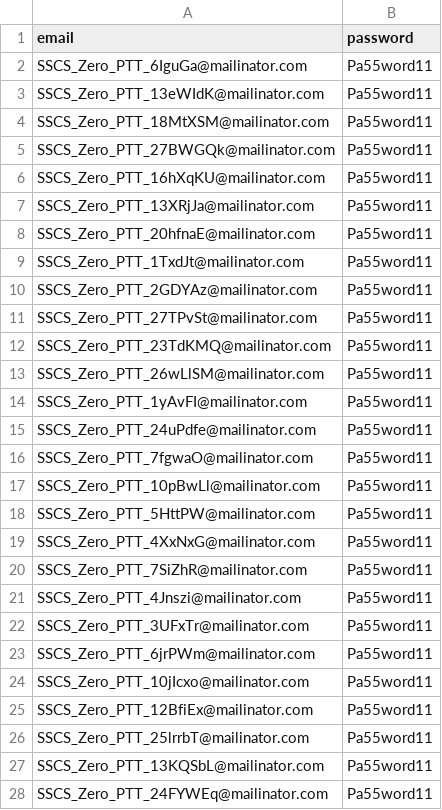
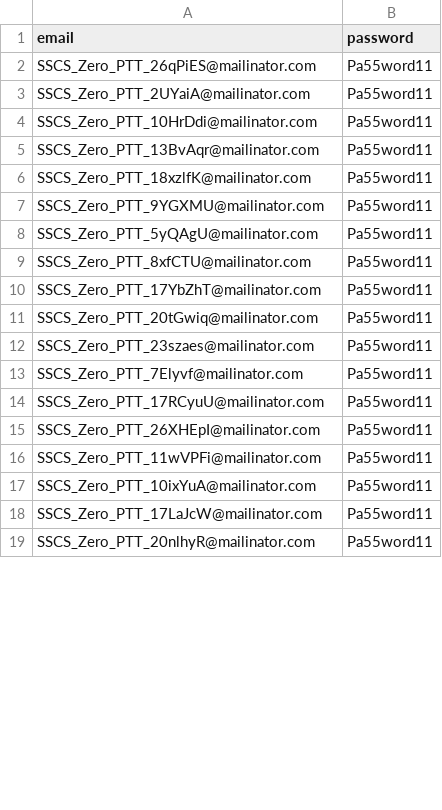
Before and after one commit to hmcts/sscs-performance, a CSV file: src/gatling/resources/SSCSUserDetailsNoDrafts.csv, drawn as a sheet; only a part is shown; the diff covers the shown part only.

Commit message:
added the draft creation

```diff
--- a/src/gatling/resources/SSCSUserDetailsNoDrafts.csv
+++ b/src/gatling/resources/SSCSUserDetailsNoDrafts.csv
@@ -1,28 +1,19 @@
 email,password
-SSCS_Zero_PTT_6IguGa@mailinator.com,Pa55word11
-SSCS_Zero_PTT_13eWIdK@mailinator.com,Pa55word11
-SSCS_Zero_PTT_18MtXSM@mailinator.com,Pa55word11
-SSCS_Zero_PTT_27BWGQk@mailinator.com,Pa55word11
-SSCS_Zero_PTT_16hXqKU@mailinator.com,Pa55word11
-SSCS_Zero_PTT_13XRjJa@mailinator.com,Pa55word11
-SSCS_Zero_PTT_20hfnaE@mailinator.com,Pa55word11
-SSCS_Zero_PTT_1TxdJt@mailinator.com,Pa55word11
-SSCS_Zero_PTT_2GDYAz@mailinator.com,Pa55word11
-SSCS_Zero_PTT_27TPvSt@mailinator.com,Pa55word11
-SSCS_Zero_PTT_23TdKMQ@mailinator.com,Pa55word11
-SSCS_Zero_PTT_26wLlSM@mailinator.com,Pa55word11
-SSCS_Zero_PTT_1yAvFI@mailinator.com,Pa55word11
-SSCS_Zero_PTT_24uPdfe@mailinator.com,Pa55word11
-SSCS_Zero_PTT_7fgwaO@mailinator.com,Pa55word11
-SSCS_Zero_PTT_10pBwLl@mailinator.com,Pa55word11
-SSCS_Zero_PTT_5HttPW@mailinator.com,Pa55word11
-SSCS_Zero_PTT_4XxNxG@mailinator.com,Pa55word11
-SSCS_Zero_PTT_7SiZhR@mailinator.com,Pa55word11
-SSCS_Zero_PTT_4Jnszi@mailinator.com,Pa55word11
-SSCS_Zero_PTT_3UFxTr@mailinator.com,Pa55word11
-SSCS_Zero_PTT_6jrPWm@mailinator.com,Pa55word11
-SSCS_Zero_PTT_10jIcxo@mailinator.com,Pa55word11
-SSCS_Zero_PTT_12BfiEx@mailinator.com,Pa55word11
-SSCS_Zero_PTT_25lrrbT@mailinator.com,Pa55word11
-SSCS_Zero_PTT_13KQSbL@mailinator.com,Pa55word11
-SSCS_Zero_PTT_24FYWEq@mailinator.com,Pa55word11
+SSCS_Zero_PTT_26qPiES@mailinator.com,Pa55word11
+SSCS_Zero_PTT_2UYaiA@mailinator.com,Pa55word11
+SSCS_Zero_PTT_10HrDdi@mailinator.com,Pa55word11
+SSCS_Zero_PTT_13BvAqr@mailinator.com,Pa55word11
+SSCS_Zero_PTT_18xzlfK@mailinator.com,Pa55word11
+SSCS_Zero_PTT_9YGXMU@mailinator.com,Pa55word11
+SSCS_Zero_PTT_5yQAgU@mailinator.com,Pa55word11
+SSCS_Zero_PTT_8xfCTU@mailinator.com,Pa55word11
+SSCS_Zero_PTT_17YbZhT@mailinator.com,Pa55word11
+SSCS_Zero_PTT_20tGwiq@mailinator.com,Pa55word11
+SSCS_Zero_PTT_23szaes@mailinator.com,Pa55word11
+SSCS_Zero_PTT_7Elyvf@mailinator.com,Pa55word11
+SSCS_Zero_PTT_17RCyuU@mailinator.com,Pa55word11
+SSCS_Zero_PTT_26XHEpI@mailinator.com,Pa55word11
+SSCS_Zero_PTT_11wVPFi@mailinator.com,Pa55word11
+SSCS_Zero_PTT_10ixYuA@mailinator.com,Pa55word11
+SSCS_Zero_PTT_17LaJcW@mailinator.com,Pa55word11
+SSCS_Zero_PTT_20nlhyR@mailinator.com,Pa55word11
```
Also changed, not shown: 2 removed rows and 42 edited cells elsewhere in this file, 1 other file.
